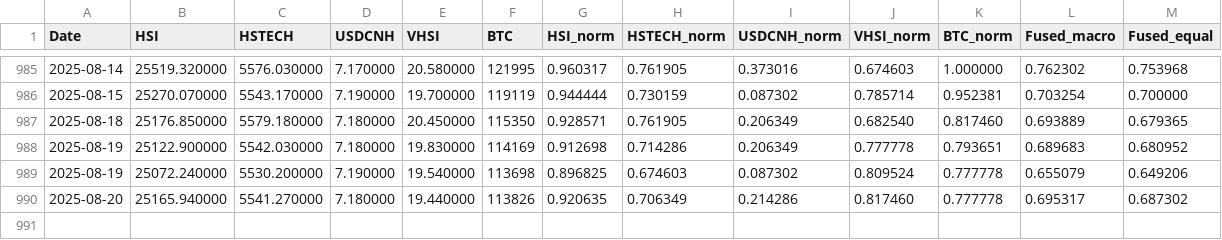
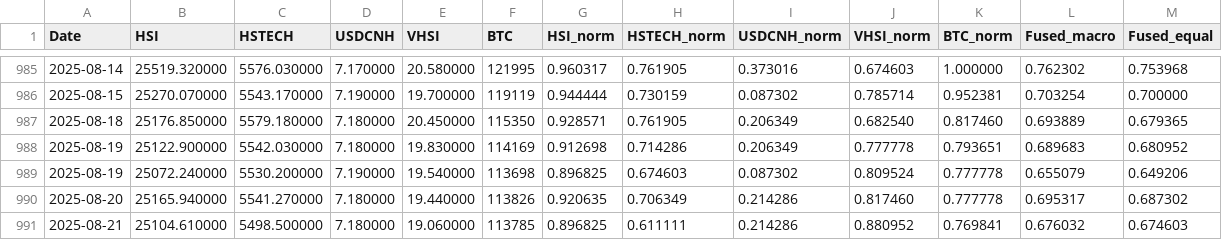
Before and after one commit to edwardchin811227/HK20, a CSV file: data/factors.csv, drawn as a sheet; only a part is shown, gaps mark what is left out; the diff names each change by its address in the sheet, - before the commit and + after, or states it on an @@ line.

```diff
--- a/data/factors.csv
+++ b/data/factors.csv
+row 991: 2025-08-21 | 25104.610000 | 5498.500000 | 7.180000 | 19.060000 | 113785 | 0.896825 | 0.611111 | 0.214286 | 0.880952 | 0.769841 | 0.676032 | 0.674603
```
